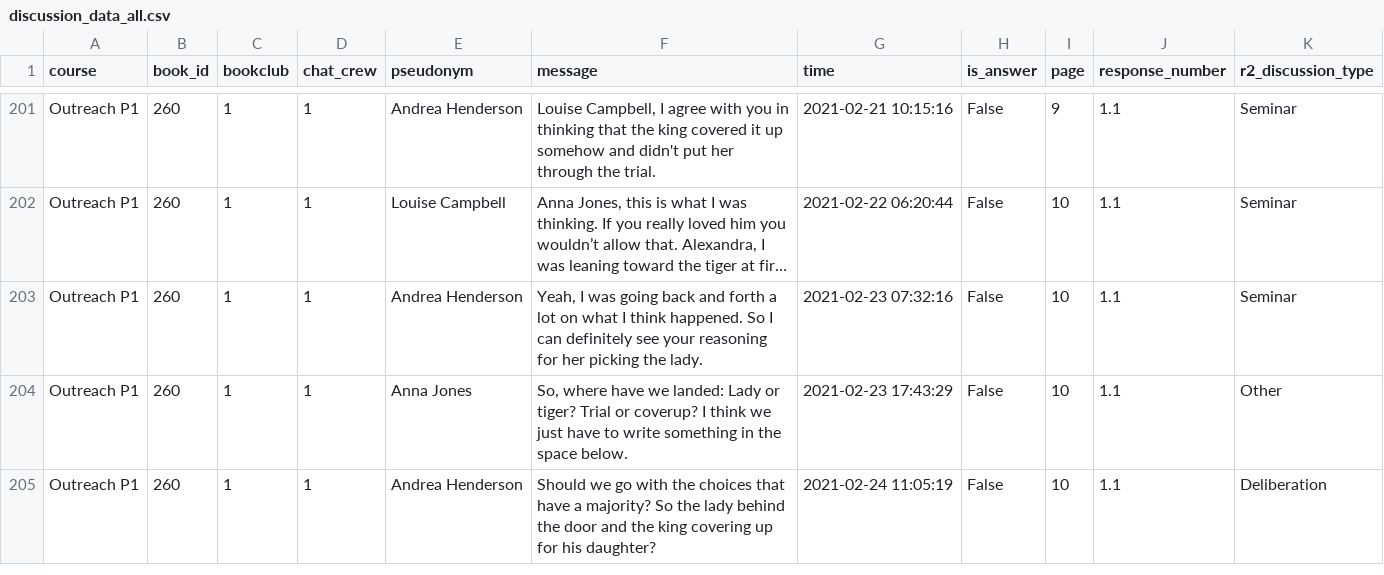
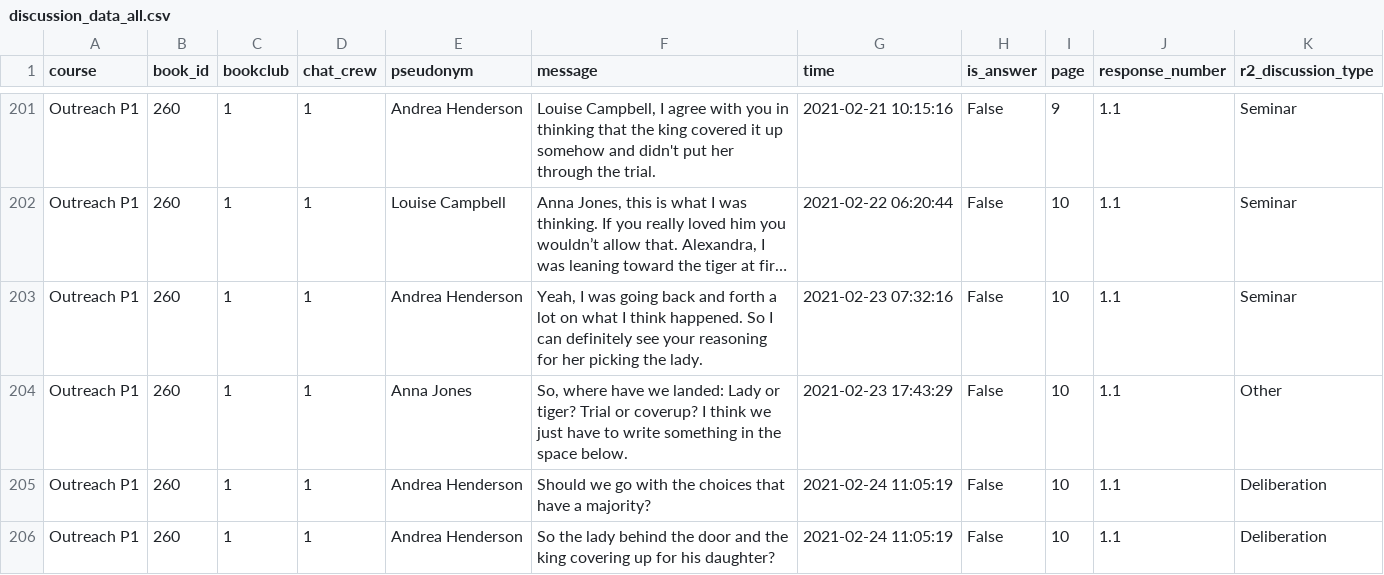
Before and after one commit to UL-FRI-NLP-2023-2024/ul-fri-nlp-course-project-processingbit, a CSV file: src/cleaned_data/discussion_data_all.csv, drawn as a sheet; only a part is shown, gaps mark what is left out; long unchanged cells end in …; the diff covers the shown part only.

```diff
--- a/src/cleaned_data/discussion_data_all.csv
+++ b/src/cleaned_data/discussion_data_all.csv
@@ -204,2 +204,3 @@ Outreach P1,260,1,1,Andrea Henderson,"Yeah, I was going back and forth a lot on
 Outreach P1,260,1,1,Anna Jones,"So, where have we landed: Lady or tiger? Trial or coverup? I think we just have to write something in the space below.",2021-02-23 17:43:29,False,10,1.1,Other
-Outreach P1,260,1,1,Andrea Henderson,Should we go with the choices that have a majority? So the lady behind the door and the king covering up for his daughter?,2021-02-24 11:05:19,False,10,1.1,Deliberation
+Outreach P1,260,1,1,Andrea Henderson,Should we go with the choices that have a majority?,2021-02-24 11:05:19,False,10,1.1,Deliberation
+Outreach P1,260,1,1,Andrea Henderson,So the lady behind the door and the king covering up for his daughter?,2021-02-24 11:05:19,False,10,1.1,Deliberation
```
Also changed, not shown: 2 added rows and 5 edited cells elsewhere in this file, src/cleaned_data/discussion_data.csv, 2 other files.
